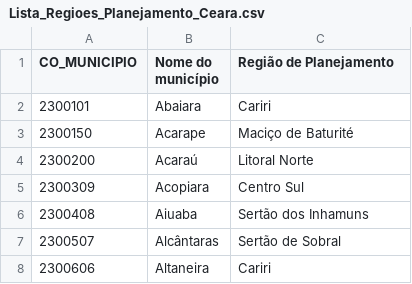
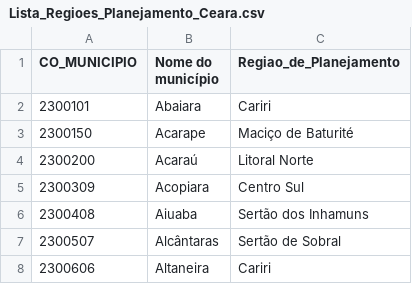
Before and after one commit to neryana/pos-ciencia-dados, a CSV file: modelagem versão 3/Lista_Regioes_Planejamento_Ceara.csv, drawn as a sheet; only a part is shown.

Commit message:
Update Lista_Regioes_Planejamento_Ceara.csv

```diff
--- a/modelagem versão 3/Lista_Regioes_Planejamento_Ceara.csv
+++ b/modelagem versão 3/Lista_Regioes_Planejamento_Ceara.csv
@@ -1,2 +1,2 @@
-CO_MUNICIPIO;Nome do município;Região de Planejamento
+CO_MUNICIPIO;Nome do município;Regiao_de_Planejamento
 2300101;Abaiara;Cariri
```
